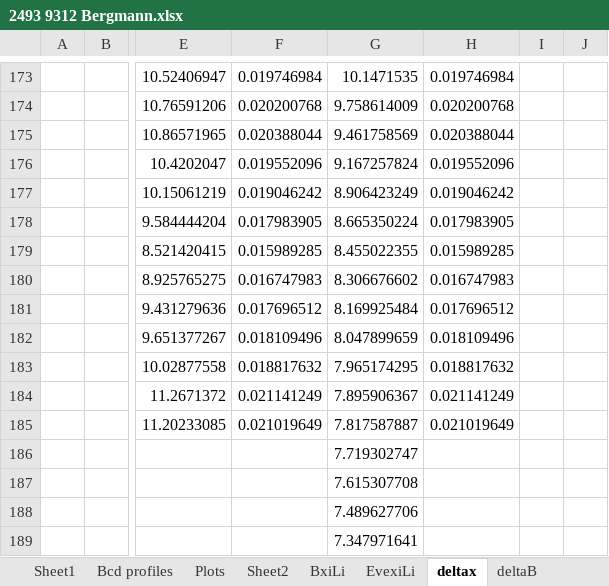
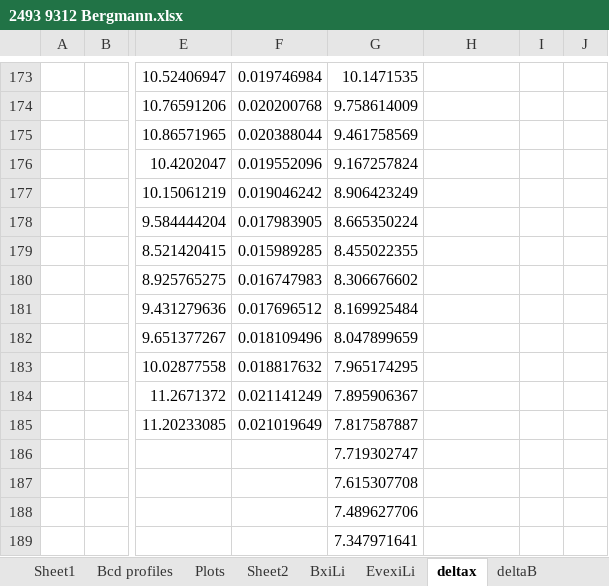
Before and after one commit to Raithalus/Alternate-Large-Scaling-Paper, an Excel workbook: Backup/3-27/2493 9312 Bergmann.xlsx, sheet deltax, drawn as a sheet; only a part is shown, gaps mark what is left out; values as stored, in another font and other column widths than the file's, no borders; charts and pictures not drawn; the diff covers the shown part only; the diff names each change by its address in the sheet, - before the commit and + after, or states it on an @@ line.

Commit message:
deltax and deltaB

```diff
--- a/Backup/3-27/2493 9312 Bergmann.xlsx (sheet deltax)
+++ b/Backup/3-27/2493 9312 Bergmann.xlsx (sheet deltax)
-H173: 0.019746984
+H173: (empty)
-H174: 0.020200768
+H174: (empty)
-H175: 0.020388044
+H175: (empty)
-H176: 0.019552096
+H176: (empty)
-H177: 0.019046242
+H177: (empty)
-H178: 0.017983905
+H178: (empty)
-H179: 0.015989285
+H179: (empty)
-H180: 0.016747983
+H180: (empty)
-H181: 0.017696512
+H181: (empty)
-H182: 0.018109496
+H182: (empty)
-H183: 0.018817632
+H183: (empty)
-H184: 0.021141249
+H184: (empty)
-H185: 0.021019649
+H185: (empty)
```
Also changed, not shown: 7 added rows, 7 removed rows and 128 edited cells elsewhere in this sheet, formulas that keep their value, charts or pictures.
